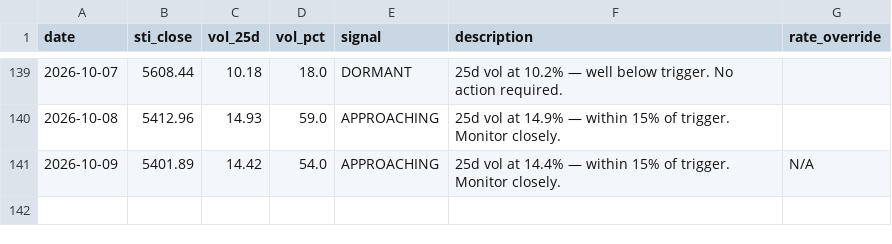
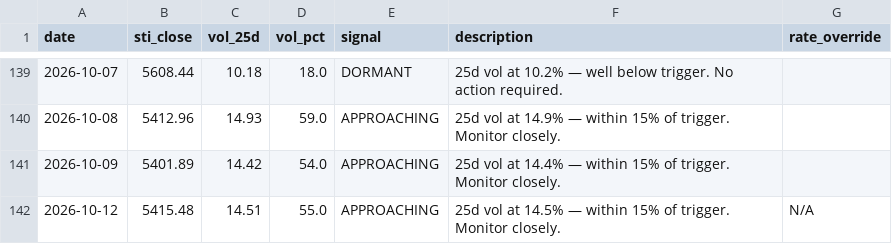
Before and after one commit to phuazz/sti-smid-rotation, a CSV file: data/signal_log.csv, drawn as a sheet; only a part is shown, gaps mark what is left out.

```diff
--- a/data/signal_log.csv
+++ b/data/signal_log.csv
@@ -140,2 +140,3 @@ date,sti_close,vol_25d,vol_pct,signal,description,rate_override
 2026-10-08,5412.96,14.93,59.0,APPROACHING,25d vol at 14.9% — within 15% of trigger. Monitor closely.,
-2026-10-09,5401.89,14.42,54.0,APPROACHING,25d vol at 14.4% — within 15% of trigger. Monitor closely.,N/A
+2026-10-09,5401.89,14.42,54.0,APPROACHING,25d vol at 14.4% — within 15% of trigger. Monitor closely.,
+2026-10-12,5415.48,14.51,55.0,APPROACHING,25d vol at 14.5% — within 15% of trigger. Monitor closely.,N/A
```
Also changed, not shown: 1 other file.
